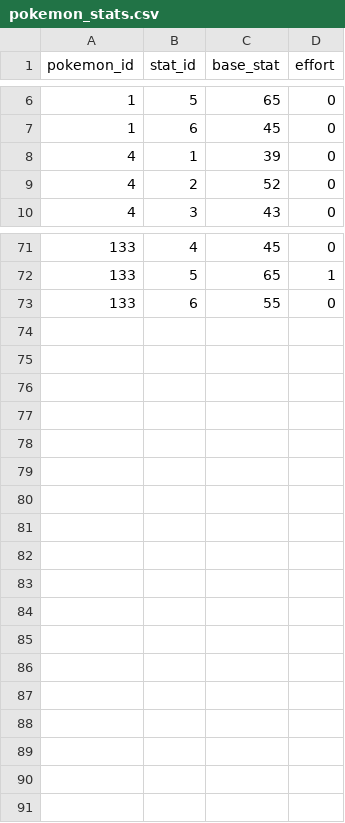
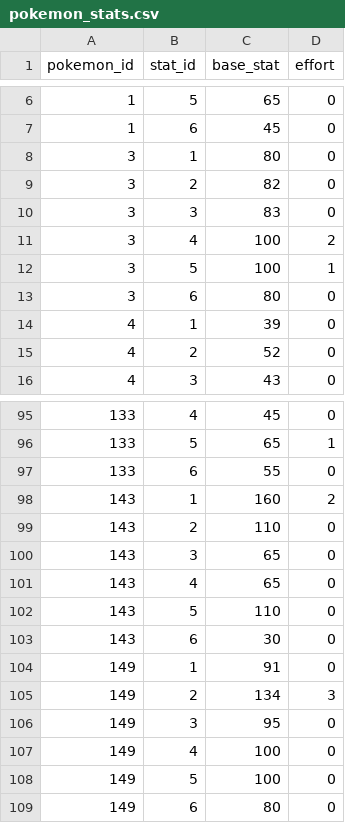
Before and after one commit to CACHUMBAS/Proyecto-Pokemon, a CSV file: src/battle/data/sources/pokemon_stats.csv, drawn as a sheet; only a part is shown, gaps mark what is left out; the diff covers the shown part only.

```diff
--- a/src/battle/data/sources/pokemon_stats.csv
+++ b/src/battle/data/sources/pokemon_stats.csv
@@ -7,2 +7,8 @@ pokemon_id,stat_id,base_stat,effort
 1,6,45,0
+3,1,80,0
+3,2,82,0
+3,3,83,0
+3,4,100,2
+3,5,100,1
+3,6,80,0
 4,1,39,0
@@ -73 +97,13 @@ pokemon_id,stat_id,base_stat,effort
 133,6,55,0
+143,1,160,2
+143,2,110,0
+143,3,65,0
+143,4,65,0
+143,5,110,0
+143,6,30,0
+149,1,91,0
+149,2,134,3
+149,3,95,0
+149,4,100,0
+149,5,100,0
+149,6,80,0
```
Also changed, not shown: 18 added rows elsewhere in this file, src/battle/data/sources/move_names.csv, src/battle/data/sources/moves.csv, 27 other files.
